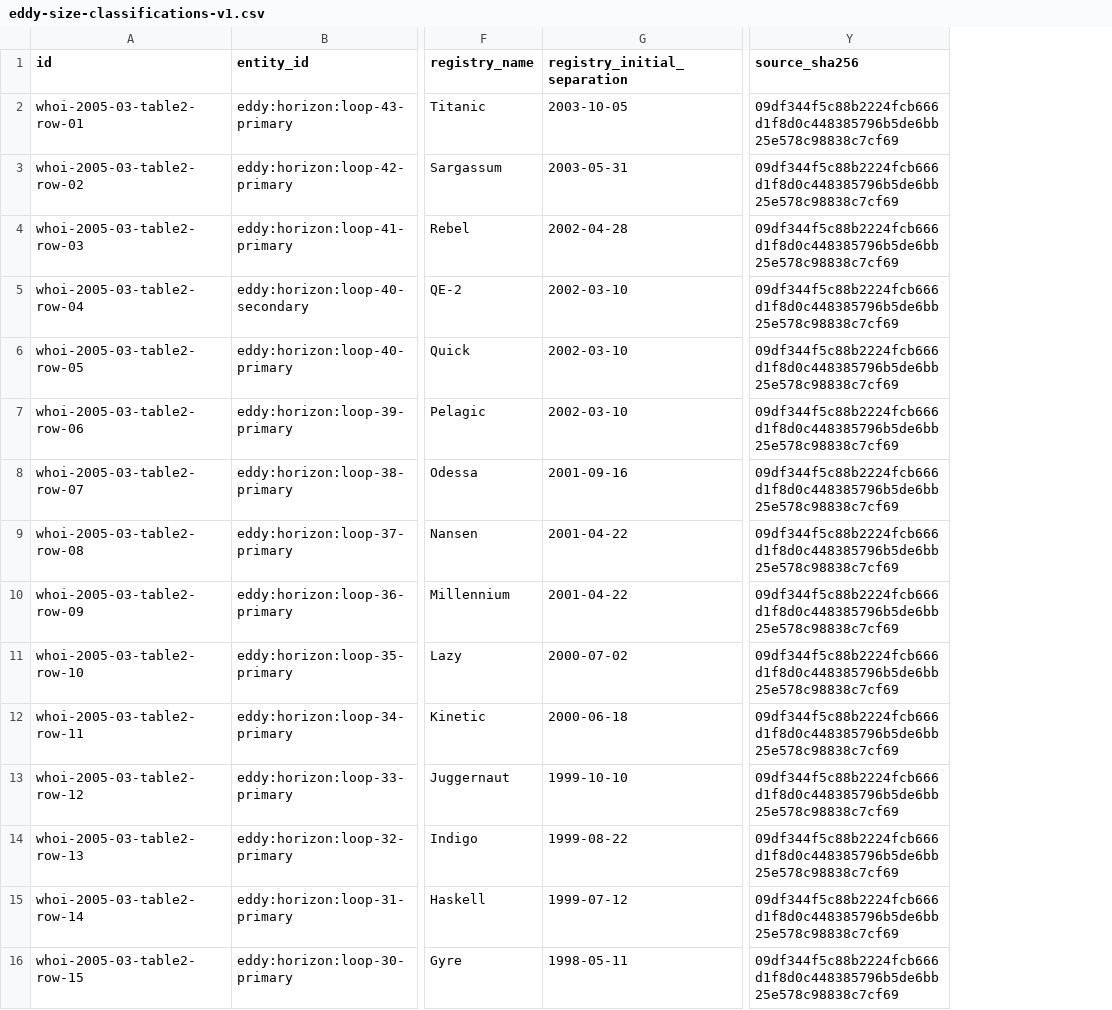
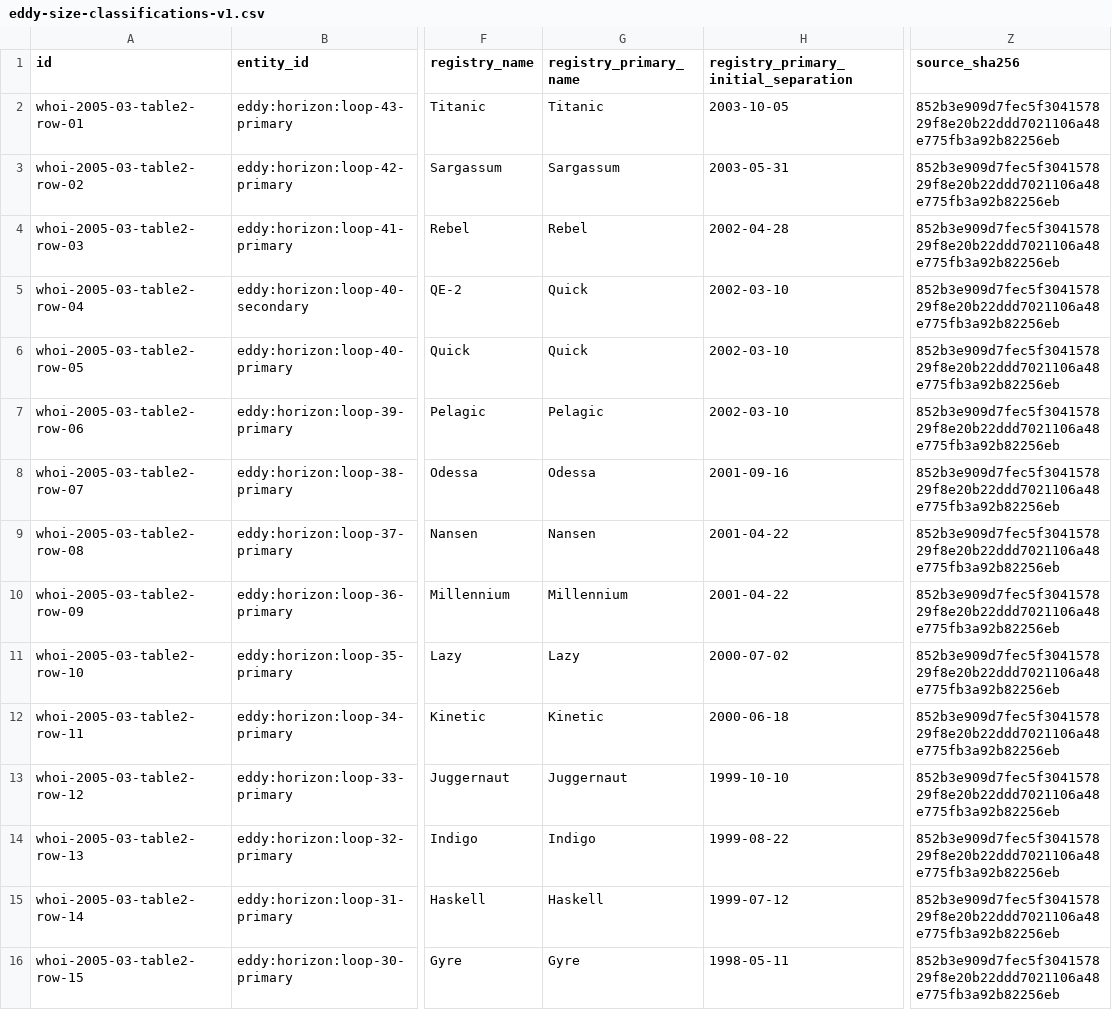
Before and after one commit to giodl73-repo/OSW, a CSV file: research/eddy-size-classifications-v1.csv, drawn as a sheet; only a part is shown, gaps mark what is left out; addresses are those after the commit; the diff names each change by its address in the sheet, - before the commit and + after, or states it on an @@ line.

Commit message:
Correct secondary classification primary registry date context

```diff
--- a/research/eddy-size-classifications-v1.csv
+++ b/research/eddy-size-classifications-v1.csv
+column G (registry_primary_name), rows 2-16: Titanic | Sargassum | Rebel | Quick | Quick | Pelagic | Odessa | Nansen | Millennium | Lazy | Kinetic | Juggernaut | Indigo | Haskell | Gyre
-H1: registry_initial_separation
+H1: registry_primary_initial_separation
-Z2:Z16 (source_sha256): 09df344f5c88b2224fcb666d1f8d0c448385796b5de6bb25e578c98838c7cf69
+Z2:Z16 (source_sha256): 852b3e909d7fec5f304157829f8e20b22ddd7021106a48e775fb3a92b82256eb
```
Also changed, not shown: 10 other files.
